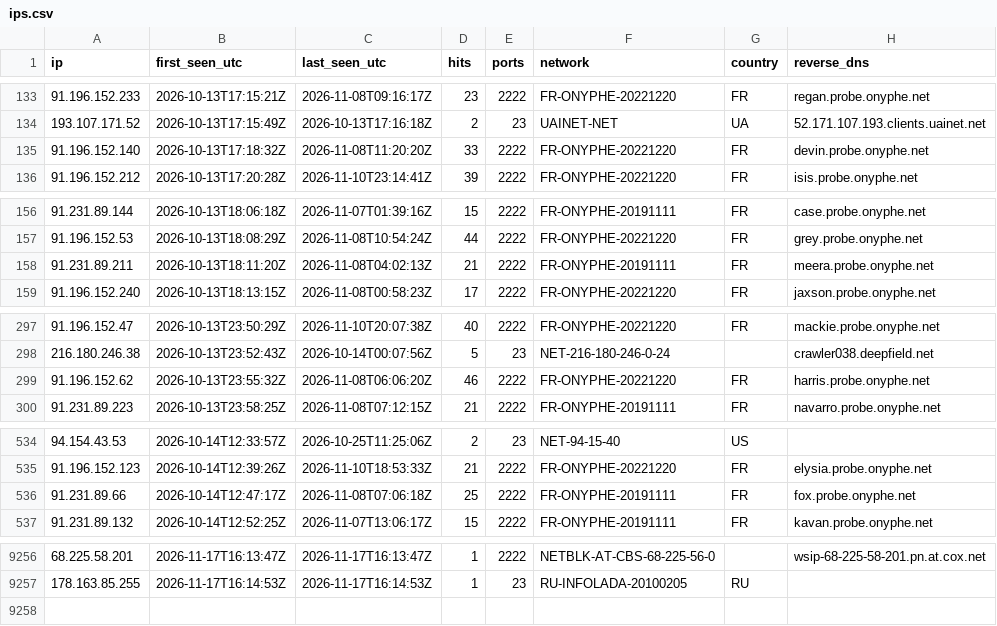
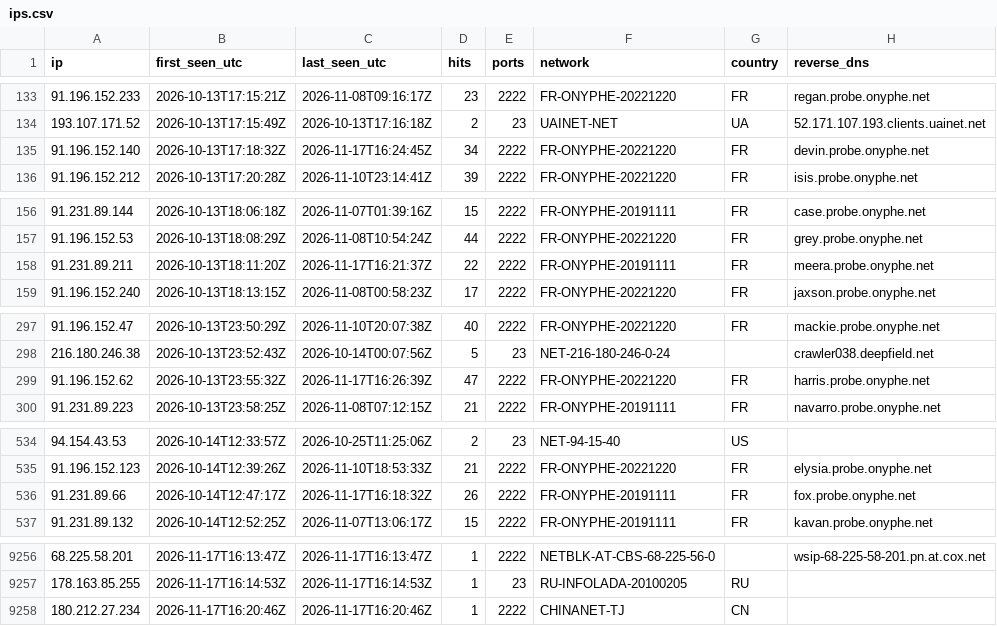
Before and after one commit to yourlocalaccountant/honeypot-db, a CSV file: ips.csv, drawn as a sheet; only a part is shown, gaps mark what is left out; the diff covers the shown part only.

```diff
--- a/ips.csv
+++ b/ips.csv
@@ -134,3 +134,3 @@ ip,first_seen_utc,last_seen_utc,hits,ports,network,country,reverse_dns
 193.107.171.52,2026-10-13T17:15:49Z,2026-10-13T17:16:18Z,2,23,UAINET-NET,UA,52.171.107.193.clients.uainet.net
-91.196.152.140,2026-10-13T17:18:32Z,2026-11-08T11:20:20Z,33,2222,FR-ONYPHE-20221220,FR,devin.probe.onyphe.net
+91.196.152.140,2026-10-13T17:18:32Z,2026-11-17T16:24:45Z,34,2222,FR-ONYPHE-20221220,FR,devin.probe.onyphe.net
 91.196.152.212,2026-10-13T17:20:28Z,2026-11-10T23:14:41Z,39,2222,FR-ONYPHE-20221220,FR,isis.probe.onyphe.net
@@ -157,3 +157,3 @@ ip,first_seen_utc,last_seen_utc,hits,ports,network,country,reverse_dns
 91.196.152.53,2026-10-13T18:08:29Z,2026-11-08T10:54:24Z,44,2222,FR-ONYPHE-20221220,FR,grey.probe.onyphe.net
-91.231.89.211,2026-10-13T18:11:20Z,2026-11-08T04:02:13Z,21,2222,FR-ONYPHE-20191111,FR,meera.probe.onyphe.net
+91.231.89.211,2026-10-13T18:11:20Z,2026-11-17T16:21:37Z,22,2222,FR-ONYPHE-20191111,FR,meera.probe.onyphe.net
 91.196.152.240,2026-10-13T18:13:15Z,2026-11-08T00:58:23Z,17,2222,FR-ONYPHE-20221220,FR,jaxson.probe.onyphe.net
@@ -298,3 +298,3 @@ ip,first_seen_utc,last_seen_utc,hits,ports,network,country,reverse_dns
 216.180.246.38,2026-10-13T23:52:43Z,2026-10-14T00:07:56Z,5,23,NET-216-180-246-0-24,,crawler038.deepfield.net
-91.196.152.62,2026-10-13T23:55:32Z,2026-11-08T06:06:20Z,46,2222,FR-ONYPHE-20221220,FR,harris.probe.onyphe.net
+91.196.152.62,2026-10-13T23:55:32Z,2026-11-17T16:26:39Z,47,2222,FR-ONYPHE-20221220,FR,harris.probe.onyphe.net
 91.231.89.223,2026-10-13T23:58:25Z,2026-11-08T07:12:15Z,21,2222,FR-ONYPHE-20191111,FR,navarro.probe.onyphe.net
@@ -535,3 +535,3 @@ ip,first_seen_utc,last_seen_utc,hits,ports,network,country,reverse_dns
 91.196.152.123,2026-10-14T12:39:26Z,2026-11-10T18:53:33Z,21,2222,FR-ONYPHE-20221220,FR,elysia.probe.onyphe.net
-91.231.89.66,2026-10-14T12:47:17Z,2026-11-08T07:06:18Z,25,2222,FR-ONYPHE-20191111,FR,fox.probe.onyphe.net
+91.231.89.66,2026-10-14T12:47:17Z,2026-11-17T16:18:32Z,26,2222,FR-ONYPHE-20191111,FR,fox.probe.onyphe.net
 91.231.89.132,2026-10-14T12:52:25Z,2026-11-07T13:06:17Z,15,2222,FR-ONYPHE-20191111,FR,kavan.probe.onyphe.net
@@ -9257 +9257,2 @@ ip,first_seen_utc,last_seen_utc,hits,ports,network,country,reverse_dns
 178.163.85.255,2026-11-17T16:14:53Z,2026-11-17T16:14:53Z,1,23,RU-INFOLADA-20100205,RU,
+180.212.27.234,2026-11-17T16:20:46Z,2026-11-17T16:20:46Z,1,2222,CHINANET-TJ,CN,
```
Also changed, not shown: 10 edited cells elsewhere in this file, 2 other files.
